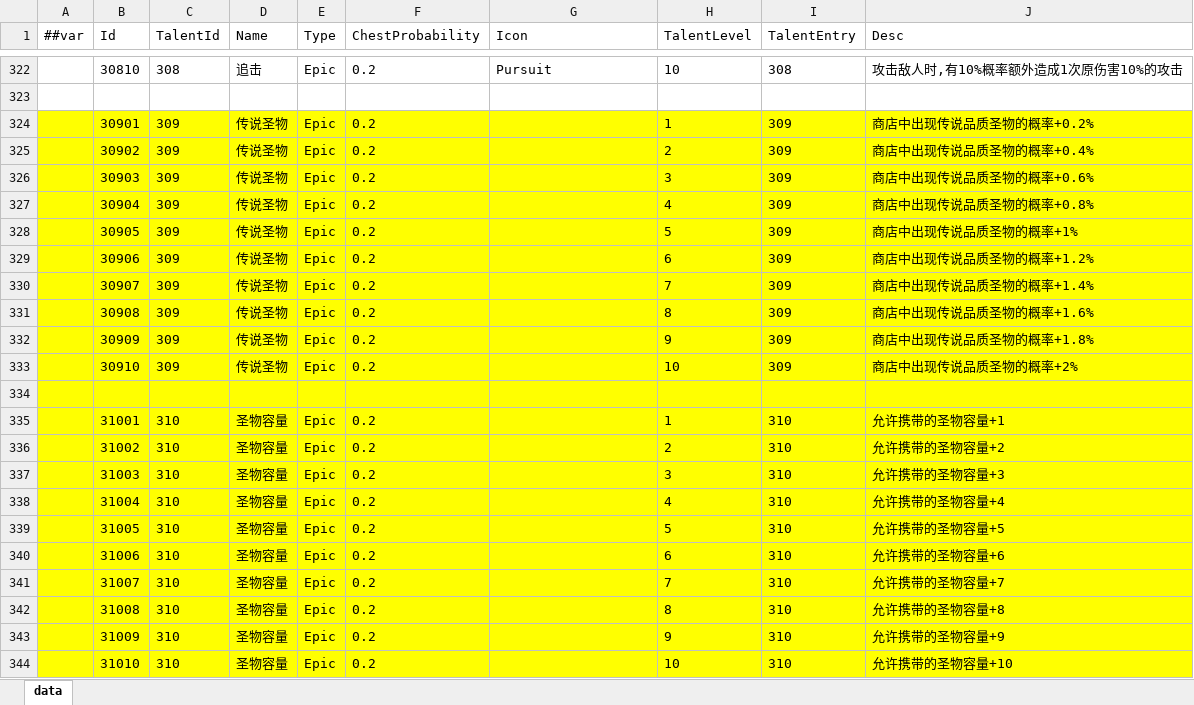
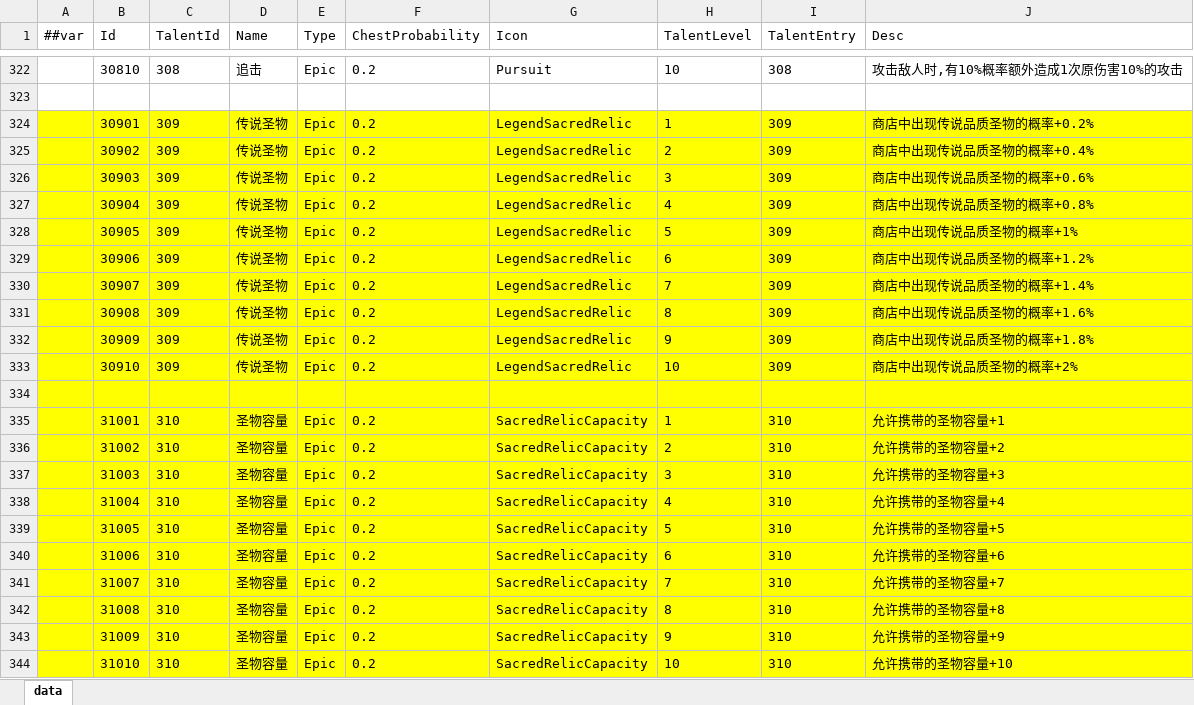
Before and after one commit to snakeazh/cardClient, an Excel workbook: Config/TalentConfig.xlsx, sheet data, drawn as a sheet; only a part is shown, gaps mark what is left out; values as stored, in another font and other column widths than the file's, no borders; the diff covers the shown part only; the diff names each change by its address in the sheet, - before the commit and + after, or states it on an @@ line.

```diff
--- a/Config/TalentConfig.xlsx (sheet data)
+++ b/Config/TalentConfig.xlsx (sheet data)
-G324:G333 (Icon): (empty)
+G324:G333 (Icon): LegendSacredRelic
-G335:G344 (Icon): (empty)
+G335:G344 (Icon): SacredRelicCapacity
```
Also changed, not shown: 10 edited cells elsewhere in this sheet, Config/RelicConfig.xlsx, Config/RelicEntryConfig.xlsx, 9 other files.
